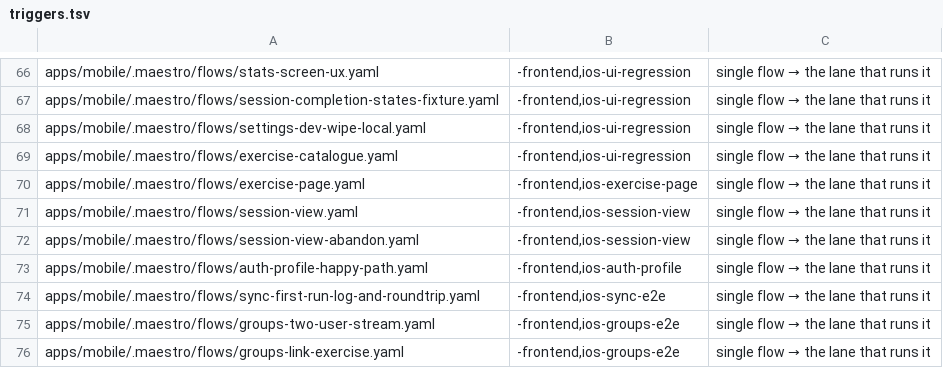
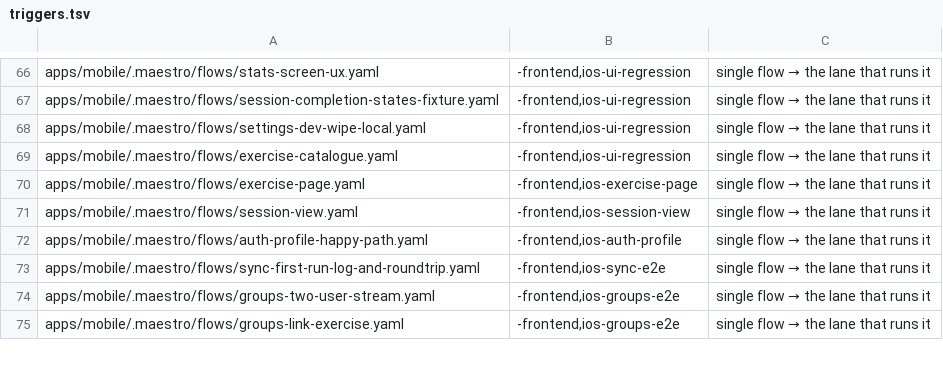
Before and after one commit to Brotherhood-of-Ghisa/BOGA3, a TSV file: scripts/triggers.tsv, drawn as a sheet; only a part is shown, gaps mark what is left out; the diff names each change by its address in the sheet, - before the commit and + after, or states it on an @@ line.

```diff
--- a/scripts/triggers.tsv
+++ b/scripts/triggers.tsv
-row 72: apps/mobile/.maestro/flows/session-view-abandon.yaml | -frontend,ios-session-view | single flow → the lane that runs it
```
Also changed, not shown: 6 other files.
